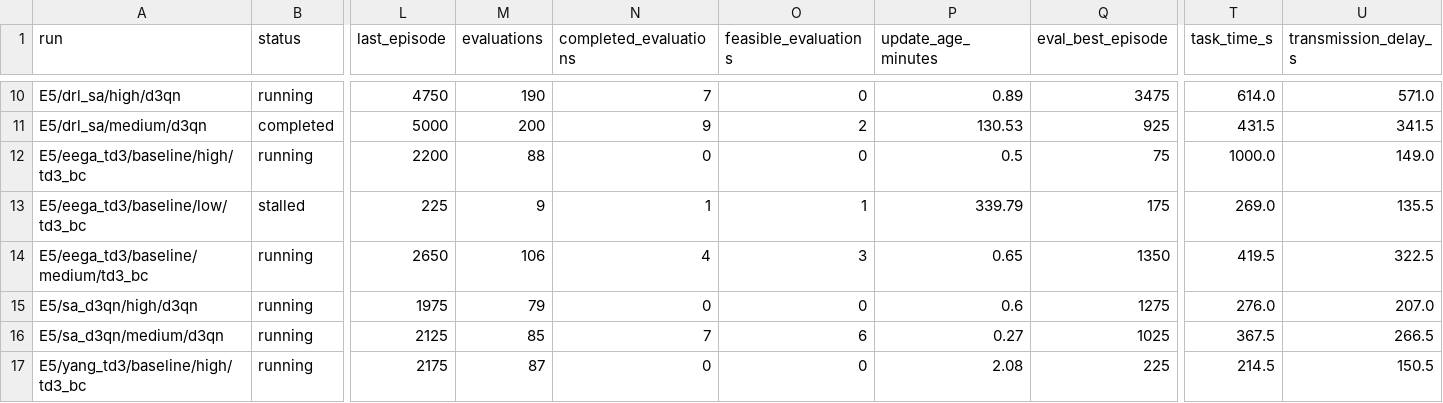
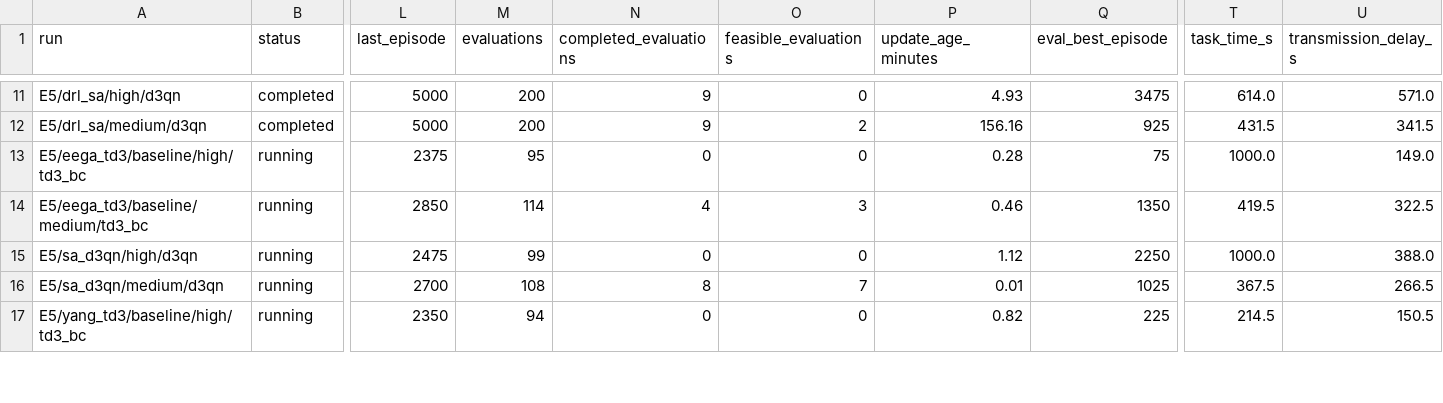
Before and after one commit to LanceGan/Single_UAV_new, a CSV file: journal_results/v5-mac/status_summary.csv, drawn as a sheet; only a part is shown, gaps mark what is left out; removed rows and columns are numbered as before the commit, all else as after; rows hold the shown columns only; the diff covers the shown part only; the diff names each change by its address in the sheet, - before the commit and + after, or states it on an @@ line.

```diff
--- a/journal_results/v5-mac/status_summary.csv
+++ b/journal_results/v5-mac/status_summary.csv
-B11 (status): running
+B11 (status): completed
-L11 (last_episode): 4750
+L11 (last_episode): 5000
-M11 (evaluations): 190
+M11 (evaluations): 200
-N11 (completed_evaluations): 7
+N11 (completed_evaluations): 9
-P11 (update_age_minutes): 0.89
+P11 (update_age_minutes): 4.93
-P12 (update_age_minutes): 130.53
+P12 (update_age_minutes): 156.16
-L13 (last_episode): 2200
+L13 (last_episode): 2375
-M13 (evaluations): 88
+M13 (evaluations): 95
-P13 (update_age_minutes): 0.5
+P13 (update_age_minutes): 0.28
-row 13: E5/eega_td3/baseline/low/td3_bc | stalled | 225 | 9 | 1 | 1 | 339.79 | 175 | 269.0 | 135.5
-L14 (last_episode): 2650
+L14 (last_episode): 2850
-M14 (evaluations): 106
+M14 (evaluations): 114
-P14 (update_age_minutes): 0.65
+P14 (update_age_minutes): 0.46
-L15 (last_episode): 1975
+L15 (last_episode): 2475
-M15 (evaluations): 79
+M15 (evaluations): 99
-P15 (update_age_minutes): 0.6
+P15 (update_age_minutes): 1.12
-Q15 (eval_best_episode): 1275
+Q15 (eval_best_episode): 2250
-T15 (task_time_s): 276.0
+T15 (task_time_s): 1000.0
-U15 (transmission_delay_s): 207.0
+U15 (transmission_delay_s): 388.0
-L16 (last_episode): 2125
+L16 (last_episode): 2700
-M16 (evaluations): 85
+M16 (evaluations): 108
-N16 (completed_evaluations): 7
+N16 (completed_evaluations): 8
-O16 (feasible_evaluations): 6
+O16 (feasible_evaluations): 7
-P16 (update_age_minutes): 0.27
+P16 (update_age_minutes): 0.01
-L17 (last_episode): 2175
+L17 (last_episode): 2350
-M17 (evaluations): 87
+M17 (evaluations): 94
-P17 (update_age_minutes): 2.08
+P17 (update_age_minutes): 0.82
```
Also changed, not shown: 2 added rows, 1 removed row and 32 edited cells elsewhere in this file, 2 other files.
